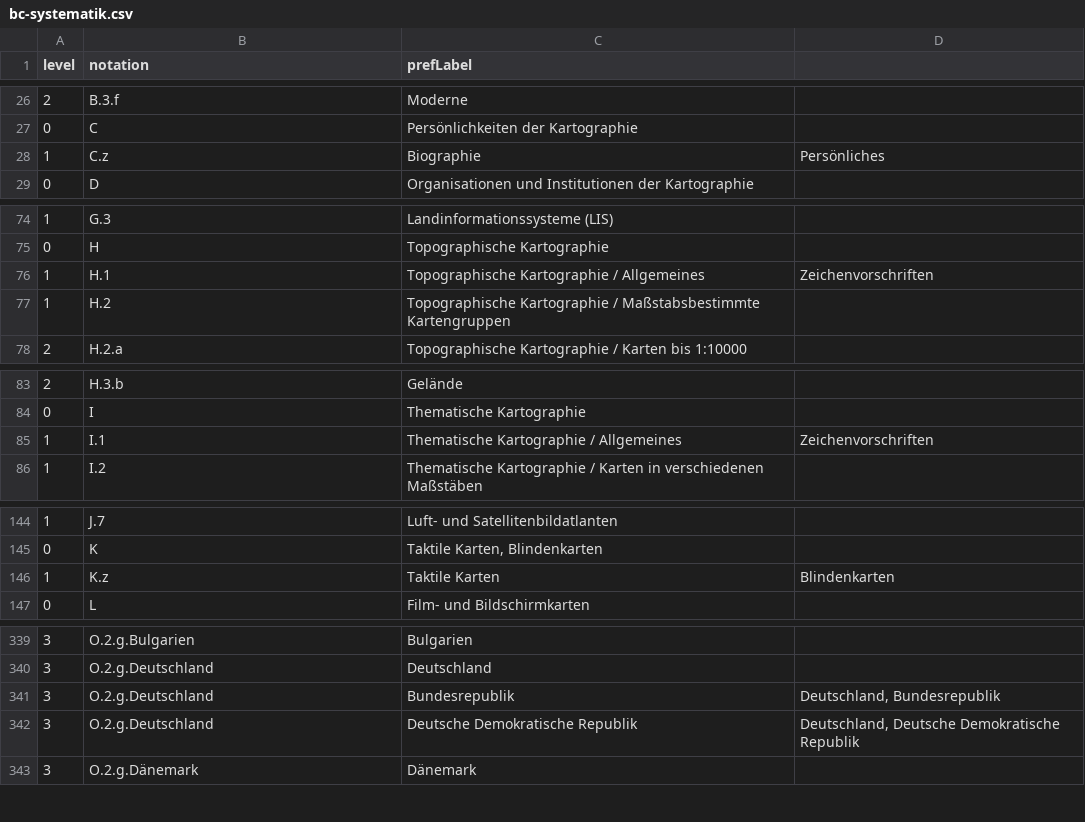
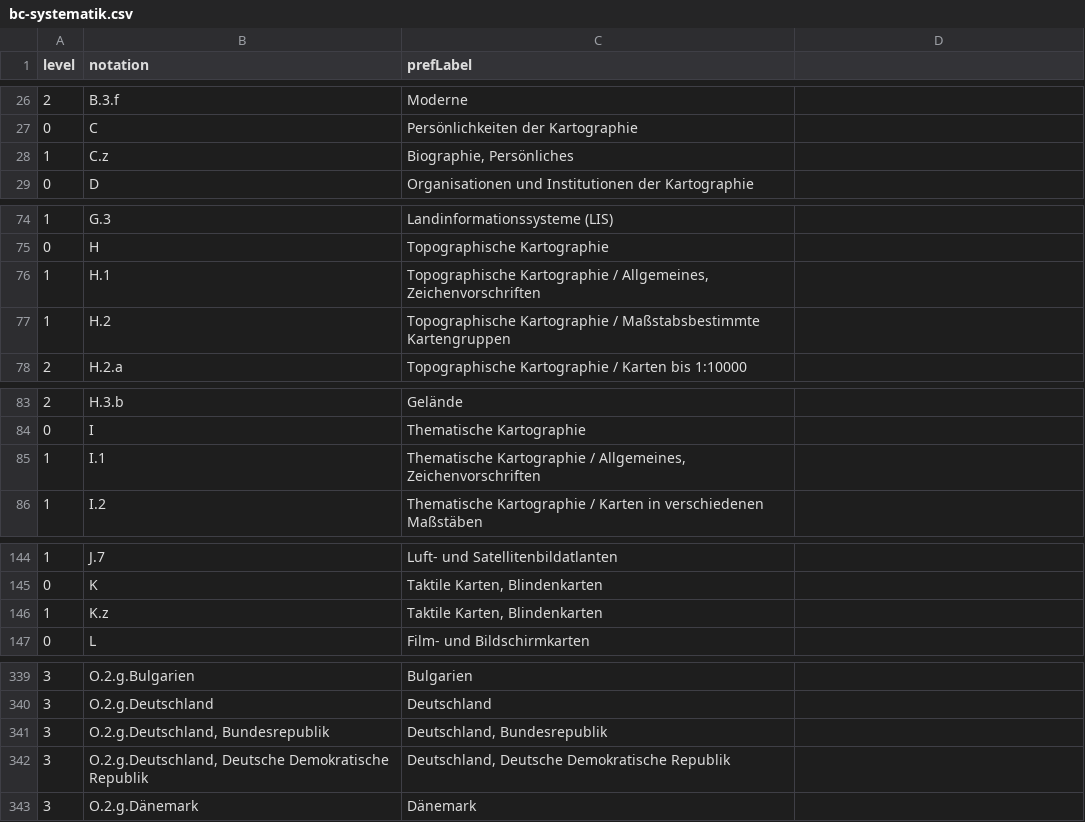
Before and after one commit to gbv/jskos-data, a CSV file: bc/bc-systematik.csv, drawn as a sheet; only a part is shown, gaps mark what is left out; the diff covers the shown part only.

Commit message:
corrected some typing errors

```diff
--- a/bc/bc-systematik.csv
+++ b/bc/bc-systematik.csv
@@ -27,3 +27,3 @@
 0,C,Persönlichkeiten der Kartographie
-1,C.z,Biographie, Persönliches
+1,C.z,"Biographie, Persönliches"
 0,D,Organisationen und Institutionen der Kartographie
@@ -75,2 +75,2 @@
 0,H,Topographische Kartographie
-1,H.1,Topographische Kartographie / Allgemeines, Zeichenvorschriften
+1,H.1,"Topographische Kartographie / Allgemeines, Zeichenvorschriften"
@@ -84,2 +84,2 @@
 0,I,Thematische Kartographie
-1,I.1,Thematische Kartographie / Allgemeines, Zeichenvorschriften
+1,I.1,"Thematische Kartographie / Allgemeines, Zeichenvorschriften"
@@ -145,3 +145,3 @@
 0,K,"Taktile Karten, Blindenkarten"
-1,K.z,Taktile Karten, Blindenkarten
+1,K.z,"Taktile Karten, Blindenkarten"
 0,L,Film- und Bildschirmkarten
@@ -340,4 +340,4 @@
 3,O.2.g.Deutschland,Deutschland
-3,O.2.g.Deutschland, Bundesrepublik,"Deutschland, Bundesrepublik"
-3,O.2.g.Deutschland, Deutsche Demokratische Republik,"Deutschland, Deutsche Demokratische Republik"
+3,"O.2.g.Deutschland, Bundesrepublik","Deutschland, Bundesrepublik"
+3,"O.2.g.Deutschland, Deutsche Demokratische Republik","Deutschland, Deutsche Demokratische Republik"
 3,O.2.g.Dänemark,Dänemark
```
Also changed, not shown: 4 edited cells elsewhere in this file.
